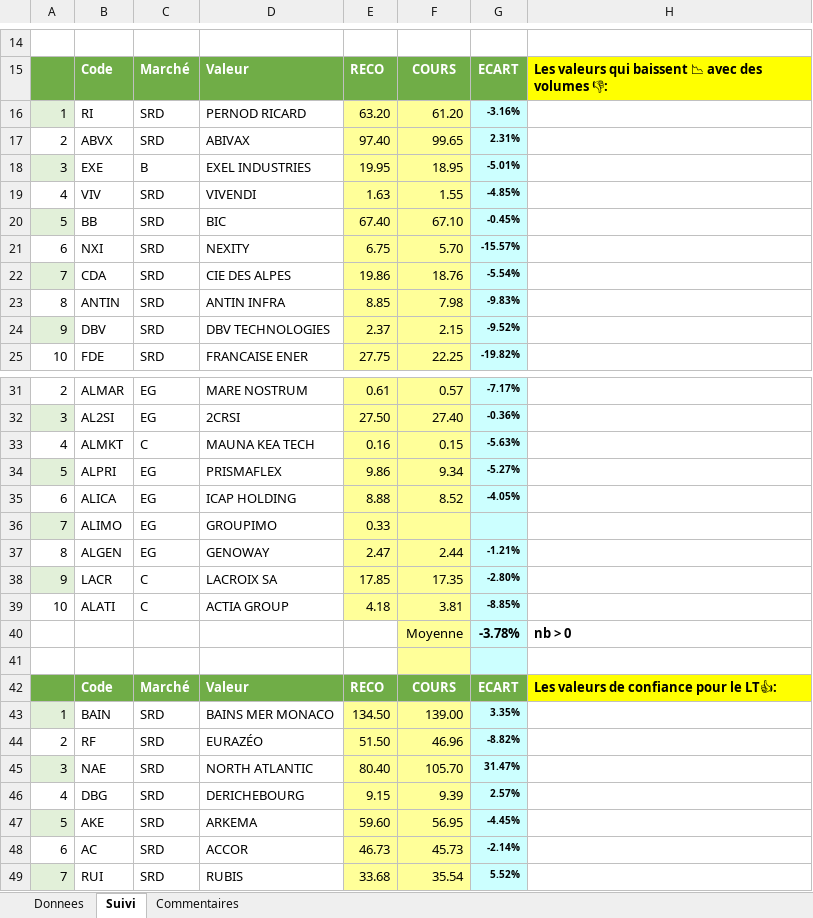
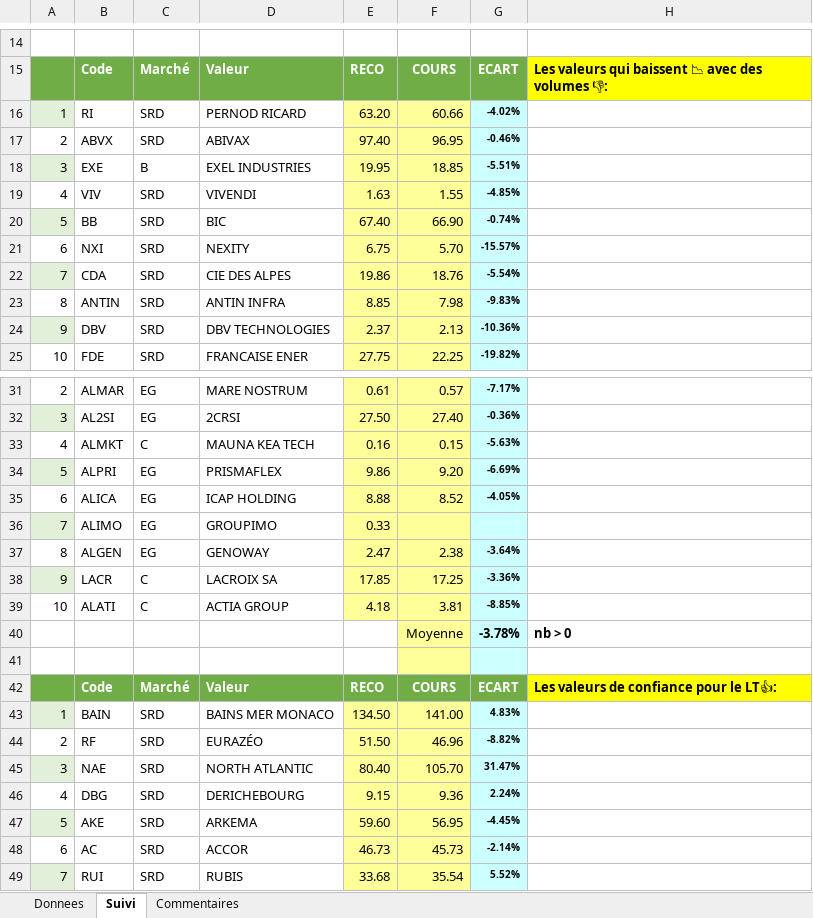
Before and after one commit to Charly33436/Swing_Trading, an Excel workbook: Twitter_Donnees.xlsx, sheet Suivi, drawn as a sheet; only a part is shown, gaps mark what is left out; values as stored, in another font and other column widths than the file's, no borders; conditional formats not drawn; the diff covers the shown part only; the diff names each change by its address in the sheet, - before the commit and + after, or states it on an @@ line.

Commit message:
Mise à jour cours (Snapshot) - 2026-09-15 10:03

```diff
--- a/Twitter_Donnees.xlsx (sheet Suivi)
+++ b/Twitter_Donnees.xlsx (sheet Suivi)
-F16: 61.20
+F16: 60.66
-G16: -3.16%
+G16: -4.02%
-F17: 99.65
+F17: 96.95
-G17: 2.31%
+G17: -0.46%
-F18: 18.95
+F18: 18.85
-G18: -5.01%
+G18: -5.51%
-F20: 67.10
+F20: 66.90
-G20: -0.45%
+G20: -0.74%
-F24: 2.15
+F24: 2.13
-G24: -9.52%
+G24: -10.36%
-F34: 9.34
+F34: 9.20
-G34: -5.27%
+G34: -6.69%
-F37: 2.44
+F37: 2.38
-G37: -1.21%
+G37: -3.64%
-F38: 17.35
+F38: 17.25
-G38: -2.80%
+G38: -3.36%
-F43: 139.00
+F43: 141.00
-G43: 3.35%
+G43: 4.83%
-F46: 9.39
+F46: 9.36
-G46: 2.57%
+G46: 2.24%
```
Also changed, not shown: 6 edited cells elsewhere in this sheet, sheet Donnees.
